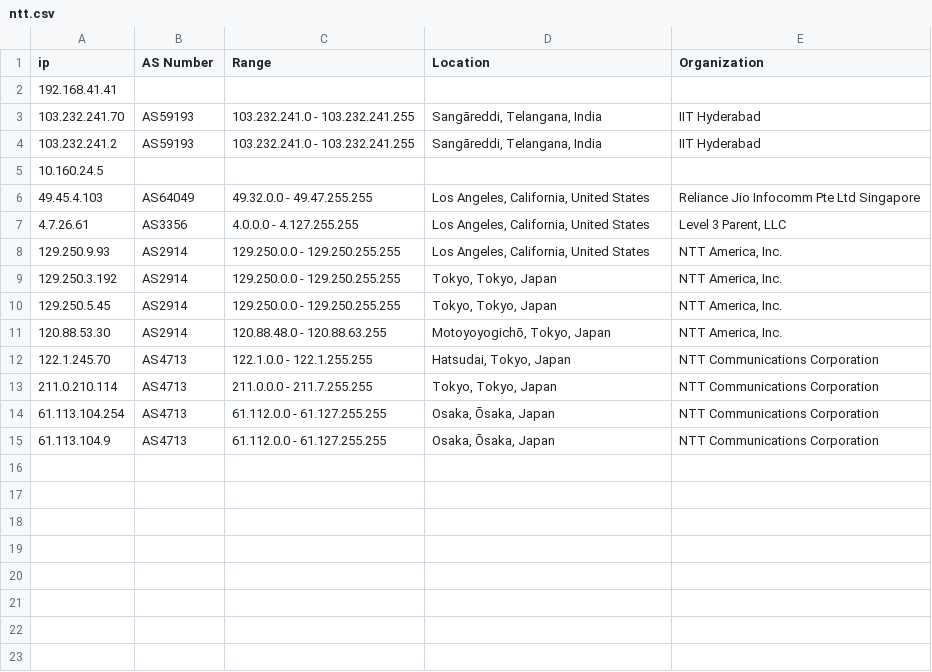
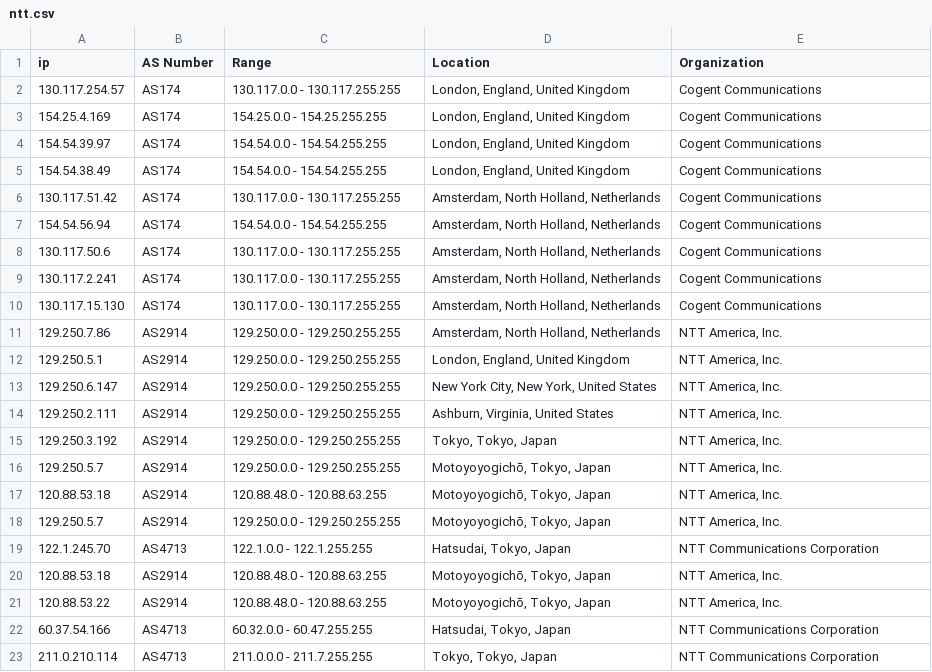
Before and after one commit to LokeshBadisa/AI3020-Computer-Networks, a CSV file: ntt.csv, drawn as a sheet.

```diff
--- a/ntt.csv
+++ b/ntt.csv
@@ -1,15 +1,23 @@
 ip,AS Number,Range,Location,Organization
-192.168.41.41, , , ,
-103.232.241.70,AS59193,103.232.241.0 - 103.232.241.255,"Sangāreddi, Telangana, India",IIT Hyderabad
-103.232.241.2,AS59193,103.232.241.0 - 103.232.241.255,"Sangāreddi, Telangana, India",IIT Hyderabad
-10.160.24.5, , , ,
-49.45.4.103,AS64049,49.32.0.0 - 49.47.255.255,"Los Angeles, California, United States",Reliance Jio Infocomm Pte Ltd Singapore
-4.7.26.61,AS3356,4.0.0.0 - 4.127.255.255,"Los Angeles, California, United States","Level 3 Parent, LLC"
-129.250.9.93,AS2914,129.250.0.0 - 129.250.255.255,"Los Angeles, California, United States","NTT America, Inc."
+130.117.254.57,AS174,130.117.0.0 - 130.117.255.255,"London, England, United Kingdom",Cogent Communications
+154.25.4.169,AS174,154.25.0.0 - 154.25.255.255,"London, England, United Kingdom",Cogent Communications
+154.54.39.97,AS174,154.54.0.0 - 154.54.255.255,"London, England, United Kingdom",Cogent Communications
+154.54.38.49,AS174,154.54.0.0 - 154.54.255.255,"London, England, United Kingdom",Cogent Communications
+130.117.51.42,AS174,130.117.0.0 - 130.117.255.255,"Amsterdam, North Holland, Netherlands",Cogent Communications
+154.54.56.94,AS174,154.54.0.0 - 154.54.255.255,"Amsterdam, North Holland, Netherlands",Cogent Communications
+130.117.50.6,AS174,130.117.0.0 - 130.117.255.255,"Amsterdam, North Holland, Netherlands",Cogent Communications
+130.117.2.241,AS174,130.117.0.0 - 130.117.255.255,"Amsterdam, North Holland, Netherlands",Cogent Communications
+130.117.15.130,AS174,130.117.0.0 - 130.117.255.255,"Amsterdam, North Holland, Netherlands",Cogent Communications
+129.250.7.86,AS2914,129.250.0.0 - 129.250.255.255,"Amsterdam, North Holland, Netherlands","NTT America, Inc."
+129.250.5.1,AS2914,129.250.0.0 - 129.250.255.255,"London, England, United Kingdom","NTT America, Inc."
+129.250.6.147,AS2914,129.250.0.0 - 129.250.255.255,"New York City, New York, United States","NTT America, Inc."
+129.250.2.111,AS2914,129.250.0.0 - 129.250.255.255,"Ashburn, Virginia, United States","NTT America, Inc."
 129.250.3.192,AS2914,129.250.0.0 - 129.250.255.255,"Tokyo, Tokyo, Japan","NTT America, Inc."
-129.250.5.45,AS2914,129.250.0.0 - 129.250.255.255,"Tokyo, Tokyo, Japan","NTT America, Inc."
-120.88.53.30,AS2914,120.88.48.0 - 120.88.63.255,"Motoyoyogichō, Tokyo, Japan","NTT America, Inc."
+129.250.5.7,AS2914,129.250.0.0 - 129.250.255.255,"Motoyoyogichō, Tokyo, Japan","NTT America, Inc."
+120.88.53.18,AS2914,120.88.48.0 - 120.88.63.255,"Motoyoyogichō, Tokyo, Japan","NTT America, Inc."
+129.250.5.7,AS2914,129.250.0.0 - 129.250.255.255,"Motoyoyogichō, Tokyo, Japan","NTT America, Inc."
 122.1.245.70,AS4713,122.1.0.0 - 122.1.255.255,"Hatsudai, Tokyo, Japan",NTT Communications Corporation
+120.88.53.18,AS2914,120.88.48.0 - 120.88.63.255,"Motoyoyogichō, Tokyo, Japan","NTT America, Inc."
+120.88.53.22,AS2914,120.88.48.0 - 120.88.63.255,"Motoyoyogichō, Tokyo, Japan","NTT America, Inc."
+60.37.54.166,AS4713,60.32.0.0 - 60.47.255.255,"Hatsudai, Tokyo, Japan",NTT Communications Corporation
 211.0.210.114,AS4713,211.0.0.0 - 211.7.255.255,"Tokyo, Tokyo, Japan",NTT Communications Corporation
-61.113.104.254,AS4713,61.112.0.0 - 61.127.255.255,"Osaka, Ōsaka, Japan",NTT Communications Corporation
-61.113.104.9,AS4713,61.112.0.0 - 61.127.255.255,"Osaka, Ōsaka, Japan",NTT Communications Corporation
```
Also changed, not shown: google.csv, 4 other files.
